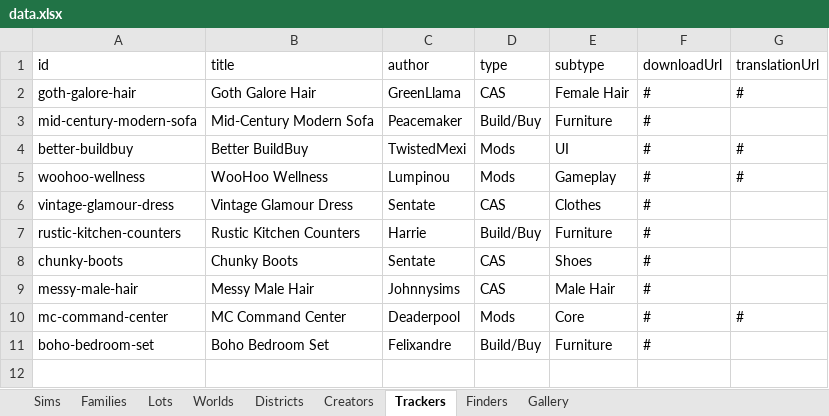
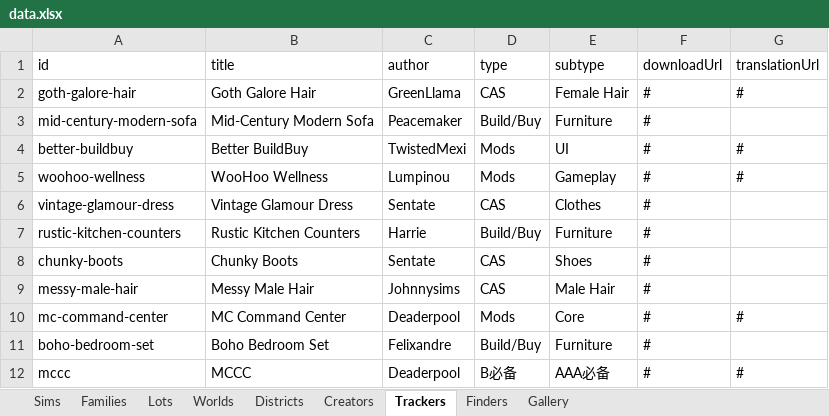
Before and after one commit to fangxrr/sims, an Excel workbook: public/data.xlsx, sheet Trackers, drawn as a sheet; values as stored, in another font and other column widths than the file's, no borders; the diff names each change by its address in the sheet, - before the commit and + after, or states it on an @@ line.

```diff
--- a/public/data.xlsx (sheet Trackers)
+++ b/public/data.xlsx (sheet Trackers)
+row 12: mccc | MCCC | Deaderpool | B必备 | AAA必备 | # | #
```
Also changed, not shown: sheet Sims, sheet Creators, sheet Lots, sheet Worlds, sheet Families, sheet Finders, 1 other file.
